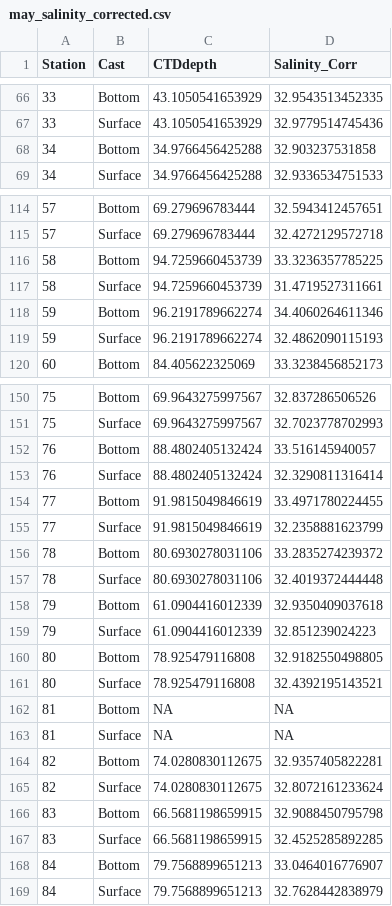
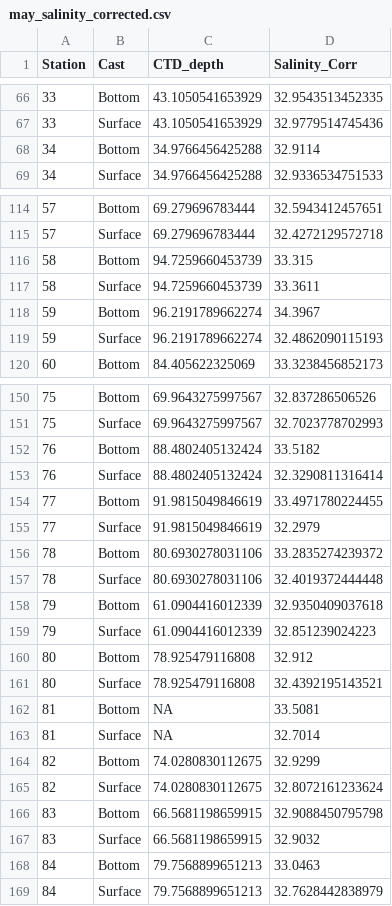
Before and after one commit to FDylanT/ScallopRSA2021, a CSV file: data/salinity/may_salinity_corrected.csv, drawn as a sheet; only a part is shown, gaps mark what is left out; the diff covers the shown part only.

```diff
--- a/data/salinity/may_salinity_corrected.csv
+++ b/data/salinity/may_salinity_corrected.csv
@@ -1 +1 @@
-"Station","Cast","CTDdepth","Salinity_Corr"
+"Station","Cast","CTD_depth","Salinity_Corr"
@@ -67,3 +67,3 @@
 33,"Surface","43.1050541653929","32.9779514745436"
-34,"Bottom","34.9766456425288","32.903237531858"
+34,"Bottom","34.9766456425288","32.9114"
 34,"Surface","34.9766456425288","32.9336534751533"
@@ -115,5 +115,5 @@
 57,"Surface","69.279696783444","32.4272129572718"
-58,"Bottom","94.7259660453739","33.3236357785225"
-58,"Surface","94.7259660453739","31.4719527311661"
-59,"Bottom","96.2191789662274","34.4060264611346"
+58,"Bottom","94.7259660453739","33.315"
+58,"Surface","94.7259660453739","33.3611"
+59,"Bottom","96.2191789662274","34.3967"
 59,"Surface","96.2191789662274","32.4862090115193"
@@ -151,6 +151,6 @@
 75,"Surface","69.9643275997567","32.7023778702993"
-76,"Bottom","88.4802405132424","33.516145940057"
+76,"Bottom","88.4802405132424","33.5182"
 76,"Surface","88.4802405132424","32.3290811316414"
 77,"Bottom","91.9815049846619","33.4971780224455"
-77,"Surface","91.9815049846619","32.2358881623799"
+77,"Surface","91.9815049846619","32.2979"
 78,"Bottom","80.6930278031106","33.2835274239372"
@@ -159,11 +159,11 @@
 79,"Surface","61.0904416012339","32.851239024223"
-80,"Bottom","78.925479116808","32.9182550498805"
+80,"Bottom","78.925479116808","32.912"
 80,"Surface","78.925479116808","32.4392195143521"
-81,"Bottom",NA,NA
-81,"Surface",NA,NA
-82,"Bottom","74.0280830112675","32.9357405822281"
+81,"Bottom",NA,"33.5081"
+81,"Surface",NA,"32.7014"
+82,"Bottom","74.0280830112675","32.9299"
 82,"Surface","74.0280830112675","32.8072161233624"
 83,"Bottom","66.5681198659915","32.9088450795798"
-83,"Surface","66.5681198659915","32.4525285892285"
-84,"Bottom","79.7568899651213","33.0464016776907"
+83,"Surface","66.5681198659915","32.9032"
+84,"Bottom","79.7568899651213","33.0463"
 84,"Surface","79.7568899651213","32.7628442838979"
```
Also changed, not shown: 41 edited cells elsewhere in this file, TA_processing/210518/210518_ancillary.csv, TA_processing/210520/210520_ancillary.csv, 14 other files.
